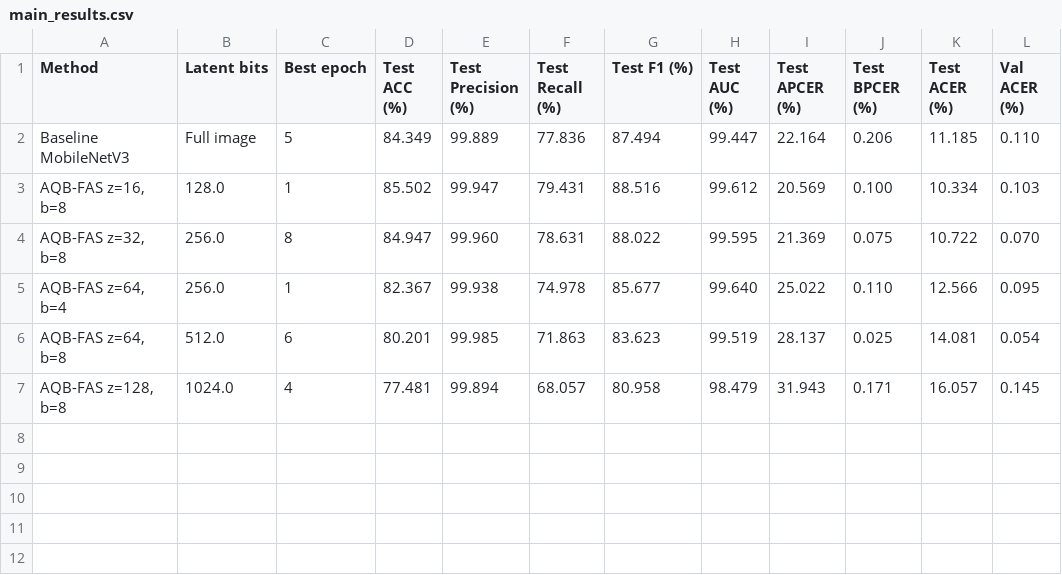
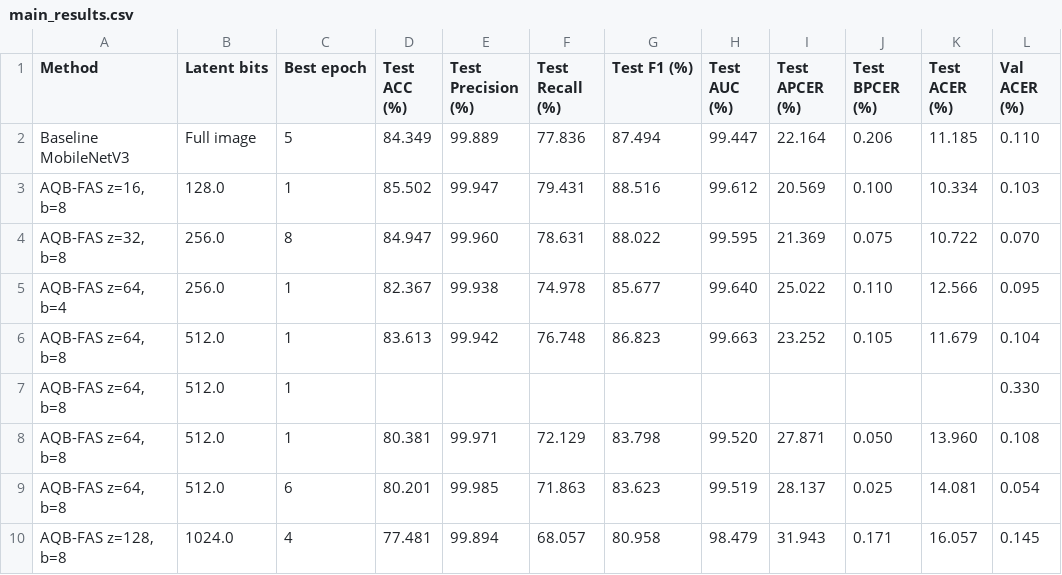
Before and after one commit to xuantrung-DA/Paper-2026, a CSV file: outputs/tables/main_results.csv, drawn as a sheet.

```diff
--- a/outputs/tables/main_results.csv
+++ b/outputs/tables/main_results.csv
@@ -5,2 +5,5 @@ Baseline MobileNetV3,Full image,5,84.349,99.889,77.836,87.494,99.447,22.164,0.20
 "AQB-FAS z=64, b=4",256.0,1,82.367,99.938,74.978,85.677,99.640,25.022,0.110,12.566,0.095
+"AQB-FAS z=64, b=8",512.0,1,83.613,99.942,76.748,86.823,99.663,23.252,0.105,11.679,0.104
+"AQB-FAS z=64, b=8",512.0,1,,,,,,,,,0.330
+"AQB-FAS z=64, b=8",512.0,1,80.381,99.971,72.129,83.798,99.520,27.871,0.050,13.960,0.108
 "AQB-FAS z=64, b=8",512.0,6,80.201,99.985,71.863,83.623,99.519,28.137,0.025,14.081,0.054
```
Also changed, not shown: outputs/results/summary.csv, outputs/tables/main_results_bpcer2.csv, 30 other files.
